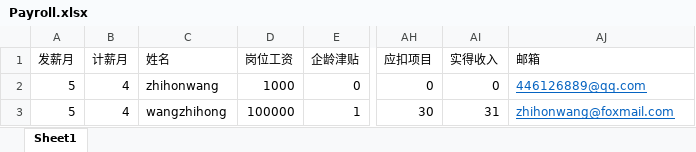
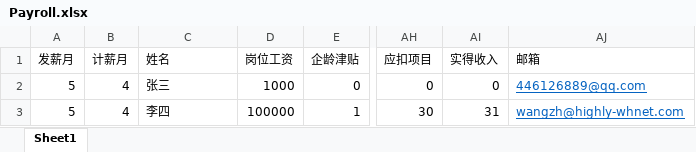
Before and after one commit to zhihonwang/Payroll_Automation, an Excel workbook: Payroll.xlsx, sheet Sheet1, drawn as a sheet; only a part is shown, gaps mark what is left out; values as stored, in another font and other column widths than the file's, no borders; the diff names each change by its address in the sheet, - before the commit and + after, or states it on an @@ line.

```diff
--- a/Payroll.xlsx (sheet Sheet1)
+++ b/Payroll.xlsx (sheet Sheet1)
-C2 (姓名): zhihonwang
+C2 (姓名): 张三
-C3 (姓名): wangzhihong
+C3 (姓名): 李四
-AJ3 (邮箱): zhihonwang@foxmail.com
+AJ3 (邮箱): wangzh@highly-whnet.com
```
Also changed, not shown: 3 other files.
